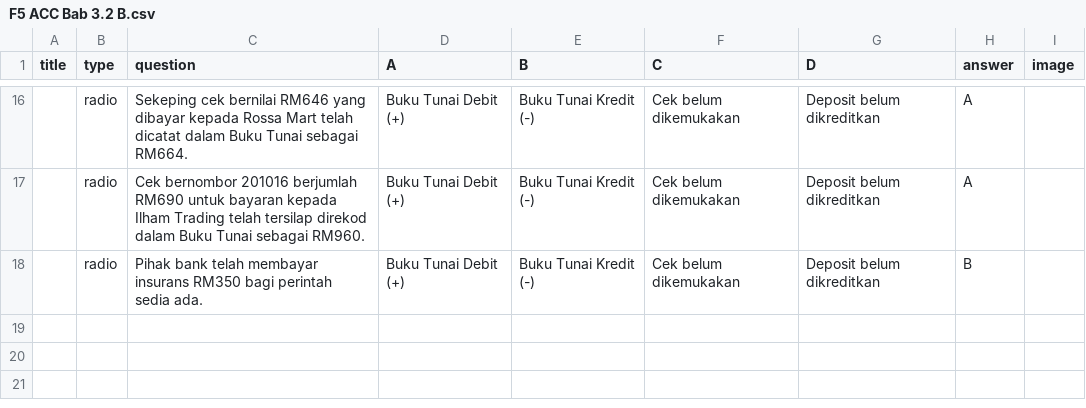
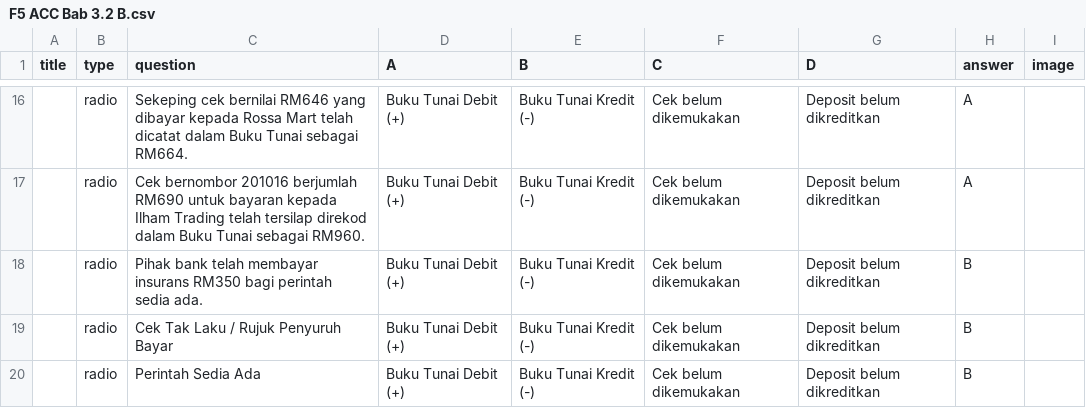
Before and after one commit to nobody0619/F5-ACC, a CSV file: F5 ACC Bab 3.2 B.csv, drawn as a sheet; only a part is shown, gaps mark what is left out; the diff names each change by its address in the sheet, - before the commit and + after, or states it on an @@ line.

Commit message:
Add files via upload

```diff
--- a/F5 ACC Bab 3.2 B.csv
+++ b/F5 ACC Bab 3.2 B.csv
+row 19:  | radio | Cek Tak Laku / Rujuk Penyuruh Bayar | Buku Tunai Debit (+) | Buku Tunai Kredit (-) | Cek belum dikemukakan | Deposit belum dikreditkan | B
+row 20:  | radio | Perintah Sedia Ada | Buku Tunai Debit (+) | Buku Tunai Kredit (-) | Cek belum dikemukakan | Deposit belum dikreditkan | B
```
